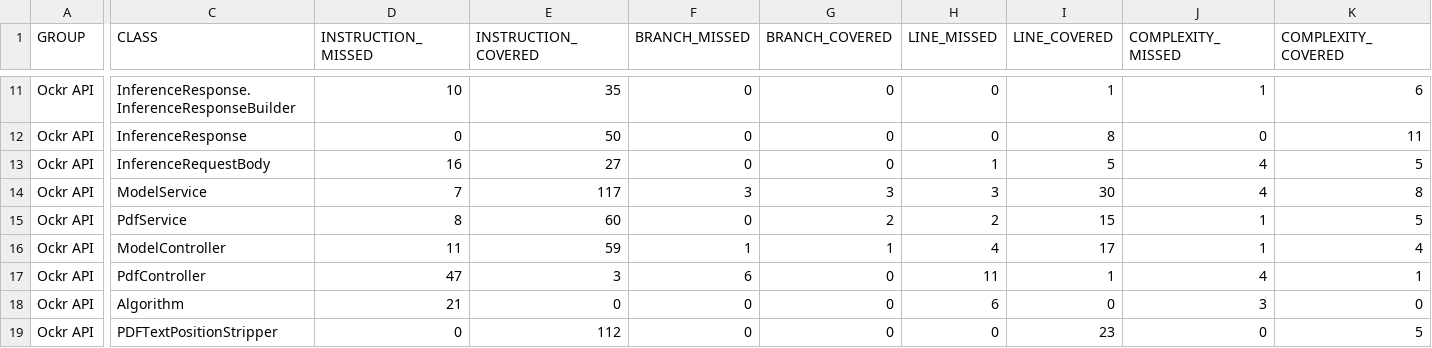
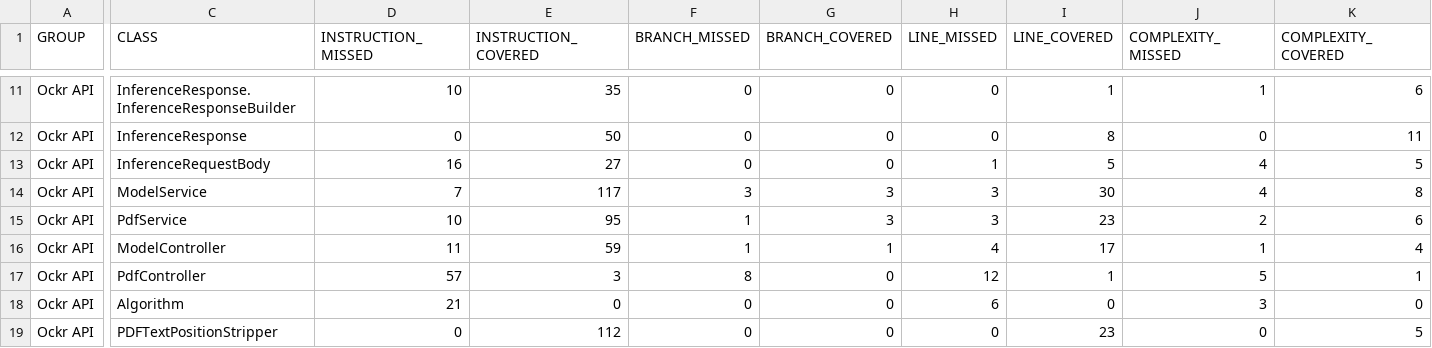
Before and after one commit to ockr-io/ockr-api, a CSV file: coverage-report/jacoco.csv, drawn as a sheet; only a part is shown, gaps mark what is left out; the diff covers the shown part only; the diff names each change by its address in the sheet, - before the commit and + after, or states it on an @@ line.

```diff
--- a/coverage-report/jacoco.csv
+++ b/coverage-report/jacoco.csv
-D15 (INSTRUCTION_MISSED): 8
+D15 (INSTRUCTION_MISSED): 10
-E15 (INSTRUCTION_COVERED): 60
+E15 (INSTRUCTION_COVERED): 95
-F15 (BRANCH_MISSED): 0
+F15 (BRANCH_MISSED): 1
-G15 (BRANCH_COVERED): 2
+G15 (BRANCH_COVERED): 3
-H15 (LINE_MISSED): 2
+H15 (LINE_MISSED): 3
-I15 (LINE_COVERED): 15
+I15 (LINE_COVERED): 23
-J15 (COMPLEXITY_MISSED): 1
+J15 (COMPLEXITY_MISSED): 2
-K15 (COMPLEXITY_COVERED): 5
+K15 (COMPLEXITY_COVERED): 6
-D17 (INSTRUCTION_MISSED): 47
+D17 (INSTRUCTION_MISSED): 57
-F17 (BRANCH_MISSED): 6
+F17 (BRANCH_MISSED): 8
-H17 (LINE_MISSED): 11
+H17 (LINE_MISSED): 12
-J17 (COMPLEXITY_MISSED): 4
+J17 (COMPLEXITY_MISSED): 5
```
Also changed, not shown: 1 edited cell elsewhere in this file, 13 other files.
